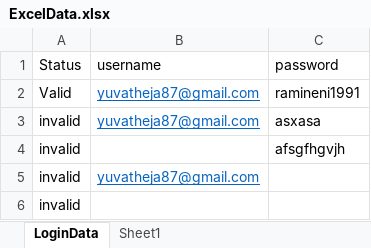
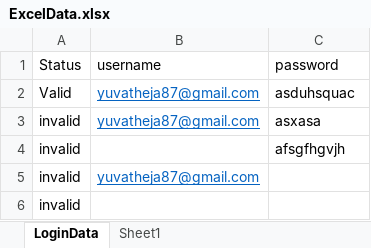
Before and after one commit to bantuselenium/QAselenium, an Excel workbook: GmailUpload/src/ExcelData.xlsx, sheet LoginData, drawn as a sheet; values as stored, in another font and other column widths than the file's, no borders; the diff names each change by its address in the sheet, - before the commit and + after, or states it on an @@ line.

Commit message:
Add files via upload

```diff
--- a/GmailUpload/src/ExcelData.xlsx (sheet LoginData)
+++ b/GmailUpload/src/ExcelData.xlsx (sheet LoginData)
-C2 (password): ramineni1991
+C2 (password): asduhsquac
```
